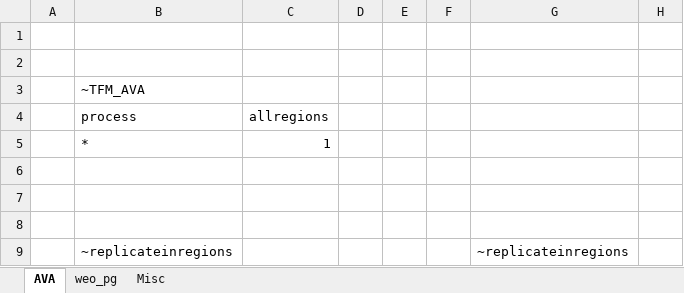
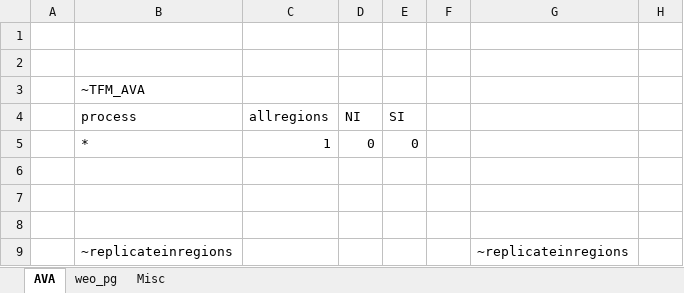
Before and after one commit to akanudia/VerveStacks_NZL_EECA, an Excel workbook: SubRES_Tmpl/SubRES_New_RE_and_Conventional_Trans.xlsx, sheet AVA, drawn as a sheet; only a part is shown; values as stored, in another font and other column widths than the file's, no borders; the diff names each change by its address in the sheet, - before the commit and + after, or states it on an @@ line.

```diff
--- a/SubRES_Tmpl/SubRES_New_RE_and_Conventional_Trans.xlsx (sheet AVA)
+++ b/SubRES_Tmpl/SubRES_New_RE_and_Conventional_Trans.xlsx (sheet AVA)
-D4: (empty)
+D4: NI
-E4: (empty)
+E4: SI
-D5: (empty)
+D5: 0
-E5: (empty)
+E5: 0
```
Also changed, not shown: SubRES_Tmpl/SubRES_NewTech_AGR_TUI_Trans.xlsx, SubRES_Tmpl/SubRES_NewTechs_Industry_Trans.xlsx, 9 other files.
